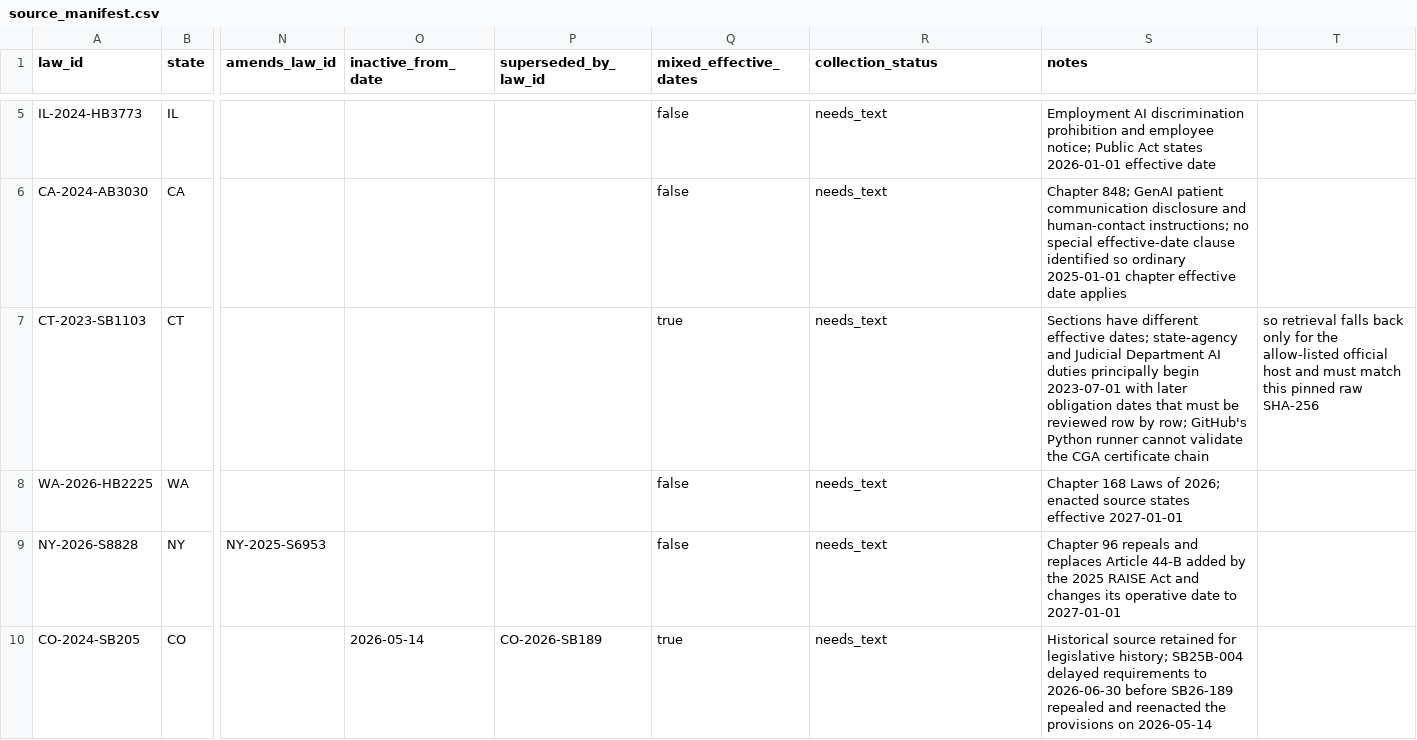
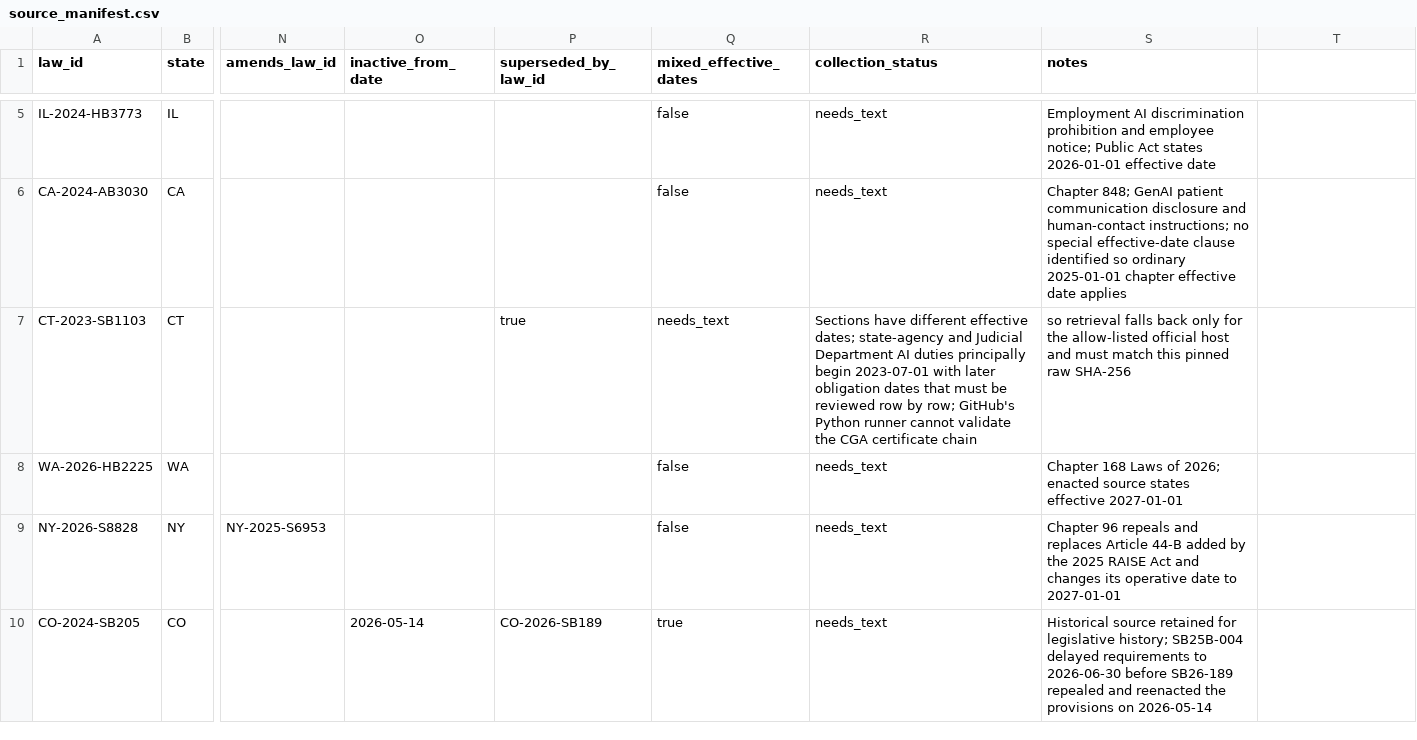
Before and after one commit to raamnandhakumar-eng/us-ai-federalism, a CSV file: config/source_manifest.csv, drawn as a sheet; only a part is shown, gaps mark what is left out; the diff names each change by its address in the sheet, - before the commit and + after, or states it on an @@ line.

Commit message:
Fix Connecticut manifest field alignment

```diff
--- a/config/source_manifest.csv
+++ b/config/source_manifest.csv
-P7 (superseded_by_law_id): (empty)
+P7 (superseded_by_law_id): true
-Q7 (mixed_effective_dates): true
+Q7 (mixed_effective_dates): needs_text
-R7 (collection_status): needs_text
+R7 (collection_status): Sections have different effective dates; state-agency and Judicial Department AI duties principally begin 2023-07-01 with later obligation dates that must be reviewed row by row; GitHub's Python runner cannot validate the CGA certificate chain
-S7 (notes): Sections have different effective dates; state-agency and Judicial Department AI duties principally begin 2023-07-01 with later obligation dates that must be reviewed row by row; GitHub's Python runner cannot validate the CGA certificate chain
+S7 (notes): so retrieval falls back only for the allow-listed official host and must match this pinned raw SHA-256
-T7: so retrieval falls back only for the allow-listed official host and must match this pinned raw SHA-256
+T7: (empty)
```
